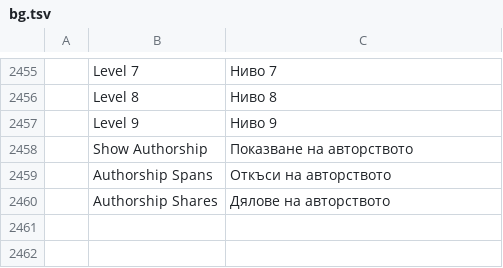
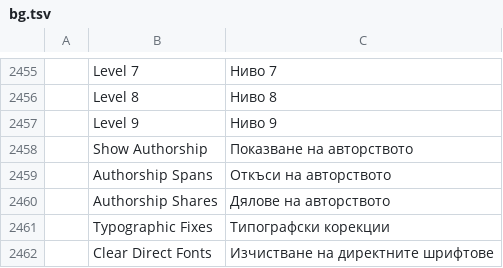
Before and after one commit to mjhmjeg/margin, a TSV file: crates/ui-egui/src/i18n/bg.tsv, drawn as a sheet; only a part is shown, gaps mark what is left out.

```diff
--- a/crates/ui-egui/src/i18n/bg.tsv
+++ b/crates/ui-egui/src/i18n/bg.tsv
@@ -2460 +2460,3 @@
 	Authorship Shares	Дялове на авторството
+	Typographic Fixes	Типографски корекции
+	Clear Direct Fonts	Изчистване на директните шрифтове
```
Also changed, not shown: crates/ui-egui/src/i18n/hu.tsv, crates/ui-egui/src/i18n/ja.tsv, 34 other files.
